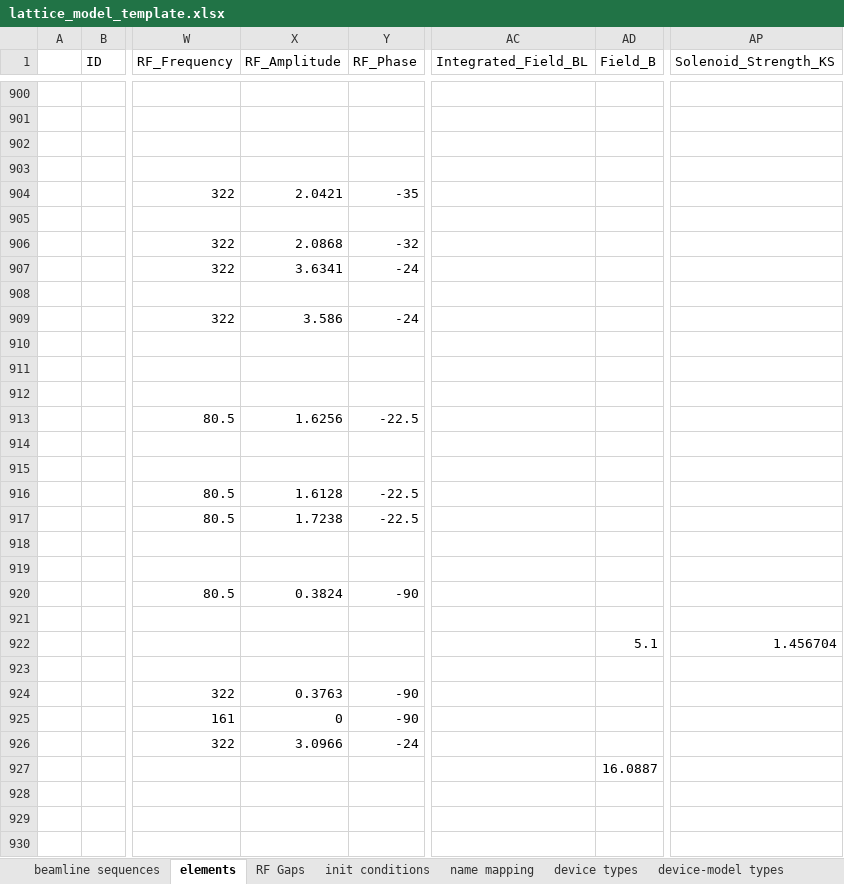
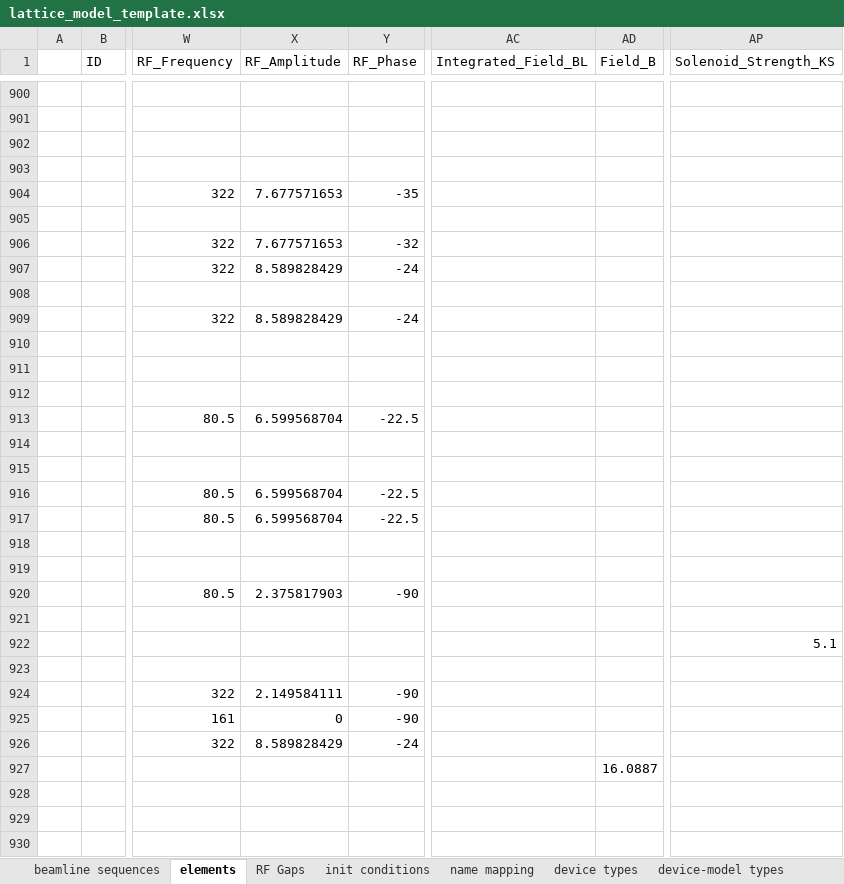
Before and after one commit to AcceleratorDatabase/heps-db-lattice_model, an Excel workbook: modelDB/data/lattice_model_template.xlsx, sheet elements, drawn as a sheet; only a part is shown, gaps mark what is left out; values as stored, in another font and other column widths than the file's, no borders; the diff covers the shown part only; the diff names each change by its address in the sheet, - before the commit and + after, or states it on an @@ line.

Commit message:
data update

```diff
--- a/modelDB/data/lattice_model_template.xlsx (sheet elements)
+++ b/modelDB/data/lattice_model_template.xlsx (sheet elements)
-X904 (RF_Amplitude): 2.0421
+X904 (RF_Amplitude): 7.677571653
-X906 (RF_Amplitude): 2.0868
+X906 (RF_Amplitude): 7.677571653
-X907 (RF_Amplitude): 3.6341
+X907 (RF_Amplitude): 8.589828429
-X909 (RF_Amplitude): 3.586
+X909 (RF_Amplitude): 8.589828429
-X913 (RF_Amplitude): 1.6256
+X913 (RF_Amplitude): 6.599568704
-X916 (RF_Amplitude): 1.6128
+X916 (RF_Amplitude): 6.599568704
-X917 (RF_Amplitude): 1.7238
+X917 (RF_Amplitude): 6.599568704
-X920 (RF_Amplitude): 0.3824
+X920 (RF_Amplitude): 2.375817903
-AD922 (Field_B): 5.1
+AD922 (Field_B): (empty)
-AP922 (Solenoid_Strength_KS): 1.456704
+AP922 (Solenoid_Strength_KS): 5.1
-X924 (RF_Amplitude): 0.3763
+X924 (RF_Amplitude): 2.149584111
-X926 (RF_Amplitude): 3.0966
+X926 (RF_Amplitude): 8.589828429
```
Also changed, not shown: 458 edited cells elsewhere in this sheet.
